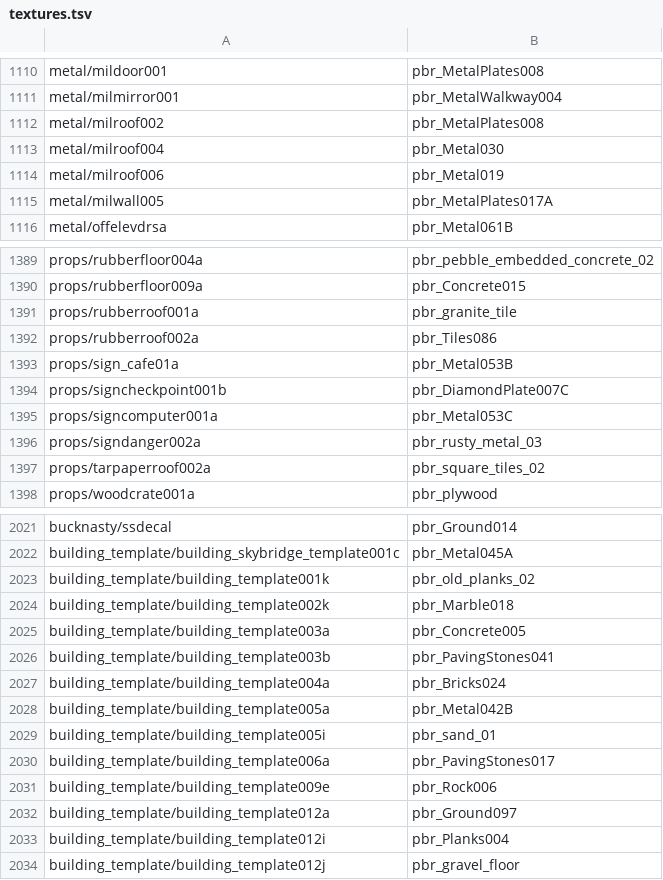
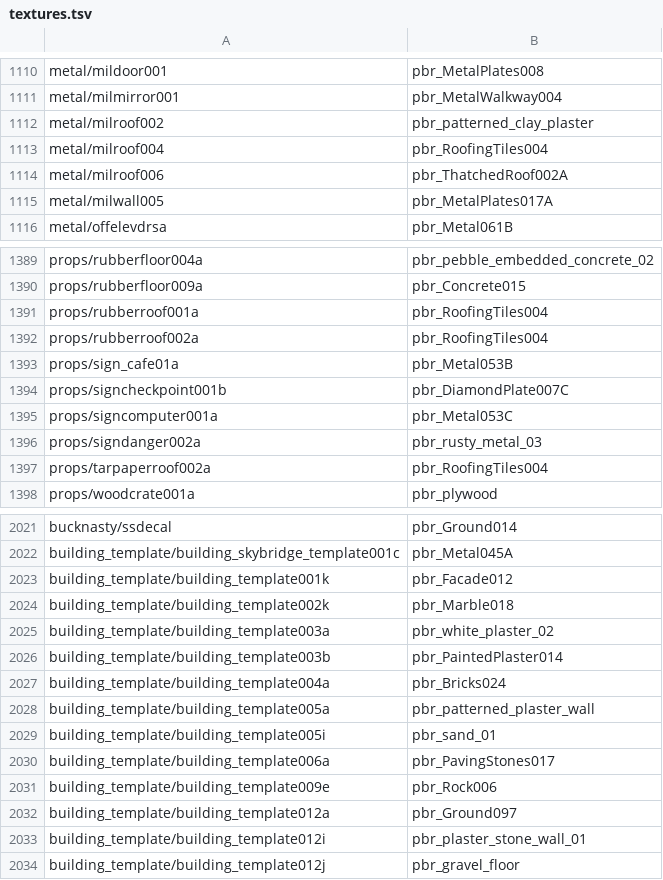
Before and after one commit to gamespice-platform/map-convert, a TSV file: rules/pbr/textures.tsv, drawn as a sheet; only a part is shown, gaps mark what is left out; the diff covers the shown part only.

```diff
--- a/rules/pbr/textures.tsv
+++ b/rules/pbr/textures.tsv
@@ -1111,5 +1111,5 @@ metal/mildoor001	pbr_MetalPlates008
 metal/milmirror001	pbr_MetalWalkway004	
-metal/milroof002	pbr_MetalPlates008	
-metal/milroof004	pbr_Metal030	
-metal/milroof006	pbr_Metal019	
+metal/milroof002	pbr_patterned_clay_plaster	
+metal/milroof004	pbr_RoofingTiles004	
+metal/milroof006	pbr_ThatchedRoof002A	
 metal/milwall005	pbr_MetalPlates017A	
@@ -1390,4 +1390,4 @@ props/rubberfloor004a	pbr_pebble_embedded_concrete_02
 props/rubberfloor009a	pbr_Concrete015	
-props/rubberroof001a	pbr_granite_tile	
-props/rubberroof002a	pbr_Tiles086	
+props/rubberroof001a	pbr_RoofingTiles004	
+props/rubberroof002a	pbr_RoofingTiles004	
 props/sign_cafe01a	pbr_Metal053B	
@@ -1396,3 +1396,3 @@ props/signcomputer001a	pbr_Metal053C
 props/signdanger002a	pbr_rusty_metal_03	
-props/tarpaperroof002a	pbr_square_tiles_02	
+props/tarpaperroof002a	pbr_RoofingTiles004	
 props/woodcrate001a	pbr_plywood	
@@ -2022,8 +2022,8 @@ bucknasty/ssdecal	pbr_Ground014
 building_template/building_skybridge_template001c	pbr_Metal045A	
-building_template/building_template001k	pbr_old_planks_02	
+building_template/building_template001k	pbr_Facade012	
 building_template/building_template002k	pbr_Marble018	
-building_template/building_template003a	pbr_Concrete005	
-building_template/building_template003b	pbr_PavingStones041	
+building_template/building_template003a	pbr_white_plaster_02	
+building_template/building_template003b	pbr_PaintedPlaster014	
 building_template/building_template004a	pbr_Bricks024	
-building_template/building_template005a	pbr_Metal042B	
+building_template/building_template005a	pbr_patterned_plaster_wall	
 building_template/building_template005i	pbr_sand_01	
@@ -2032,3 +2032,3 @@ building_template/building_template009e	pbr_Rock006
 building_template/building_template012a	pbr_Ground097	
-building_template/building_template012i	pbr_Planks004	
+building_template/building_template012i	pbr_plaster_stone_wall_01	
 building_template/building_template012j	pbr_gravel_floor	
```
Also changed, not shown: 10 edited cells elsewhere in this file, 2 other files.
